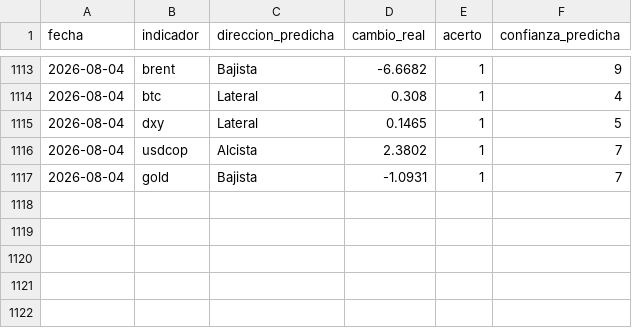
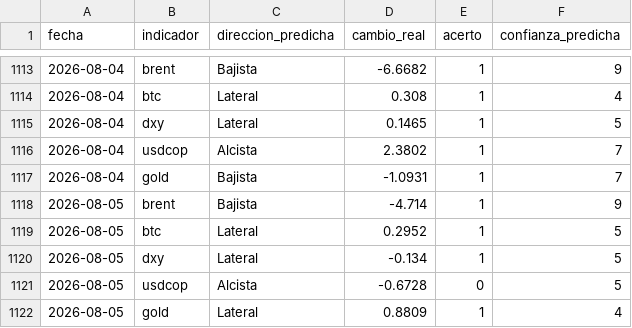
Before and after one commit to juanjo-geo/financial-agent, a CSV file: data/signals/evaluation_log.csv, drawn as a sheet; only a part is shown, gaps mark what is left out; the diff names each change by its address in the sheet, - before the commit and + after, or states it on an @@ line.

```diff
--- a/data/signals/evaluation_log.csv
+++ b/data/signals/evaluation_log.csv
+row 1118: 2026-08-05 | brent | Bajista | -4.714 | 1 | 9
+row 1119: 2026-08-05 | btc | Lateral | 0.2952 | 1 | 5
+row 1120: 2026-08-05 | dxy | Lateral | -0.134 | 1 | 5
+row 1121: 2026-08-05 | usdcop | Alcista | -0.6728 | 0 | 5
+row 1122: 2026-08-05 | gold | Lateral | 0.8809 | 1 | 4
```
Also changed, not shown: data/historical/feargreed_history.csv, data/processed/latest_snapshot.csv, 24 other files.
